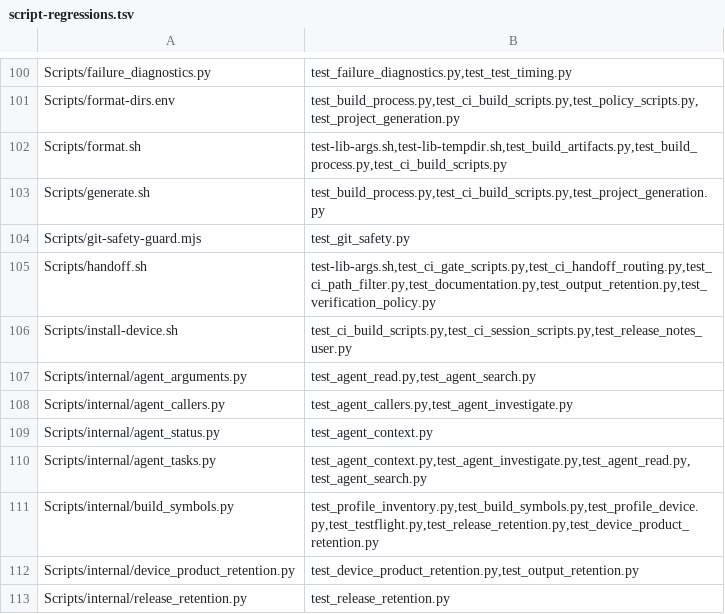
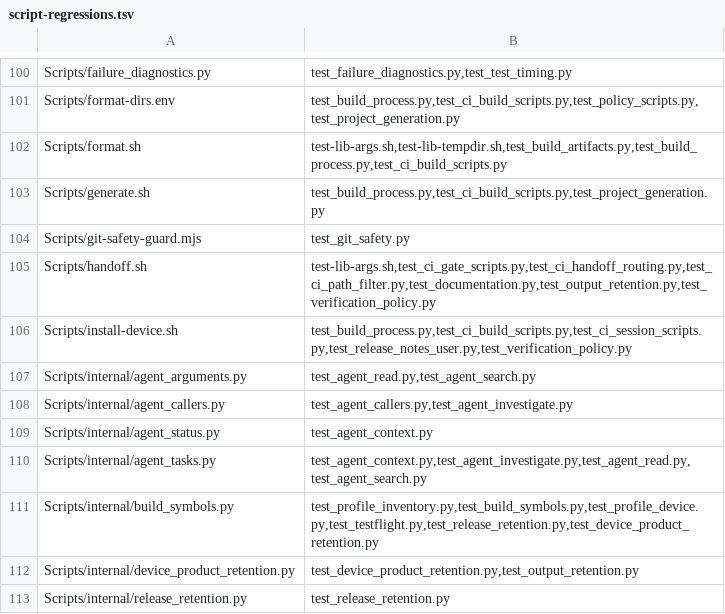
Before and after one commit to Talyen/Trinket, a TSV file: Scripts/config/script-regressions.tsv, drawn as a sheet; only a part is shown, gaps mark what is left out.

```diff
--- a/Scripts/config/script-regressions.tsv
+++ b/Scripts/config/script-regressions.tsv
@@ -105,3 +105,3 @@ Scripts/git-safety-guard.mjs	test_git_safety.py
 Scripts/handoff.sh	test-lib-args.sh,test_ci_gate_scripts.py,test_ci_handoff_routing.py,test_ci_path_filter.py,test_documentation.py,test_output_retention.py,test_verification_policy.py
-Scripts/install-device.sh	test_ci_build_scripts.py,test_ci_session_scripts.py,test_release_notes_user.py
+Scripts/install-device.sh	test_build_process.py,test_ci_build_scripts.py,test_ci_session_scripts.py,test_release_notes_user.py,test_verification_policy.py
 Scripts/internal/agent_arguments.py	test_agent_read.py,test_agent_search.py
```
Also changed, not shown: 12 other files.
